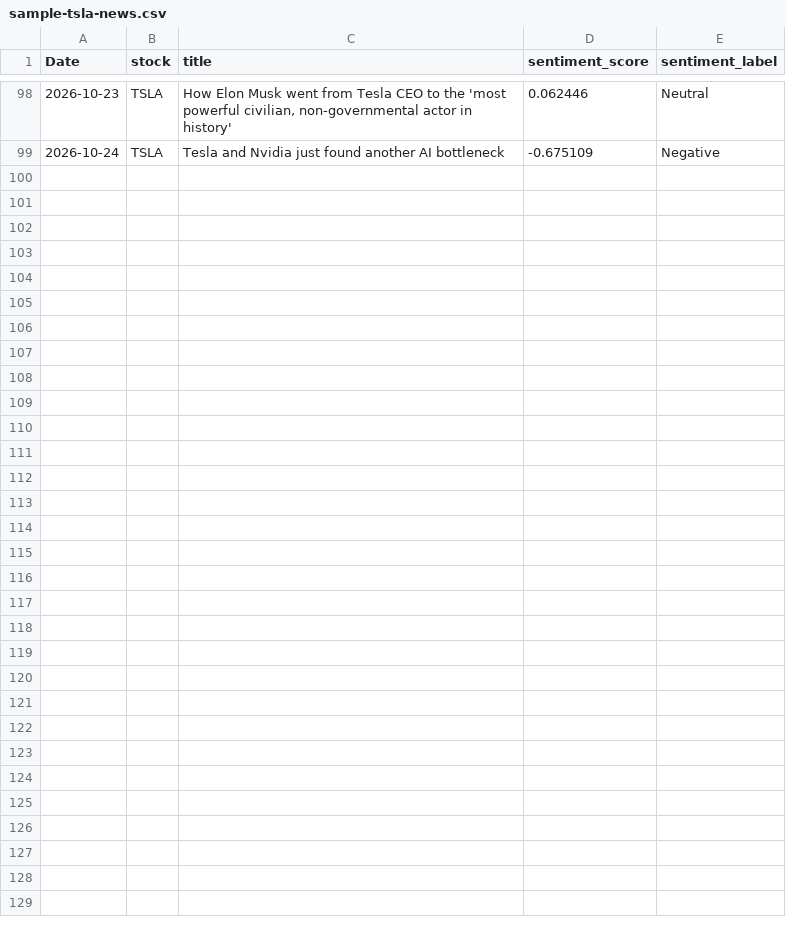
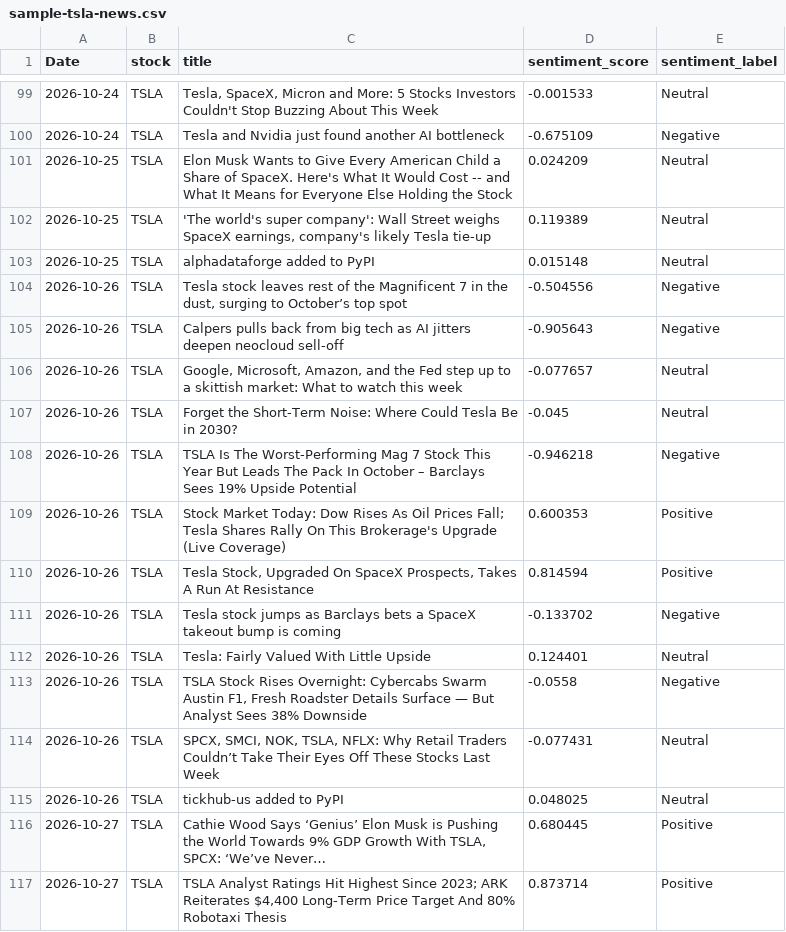
Before and after one commit to SandyCompetent/stock-market-analysis, a CSV file: data/sample/sample-tsla-news.csv, drawn as a sheet; only a part is shown, gaps mark what is left out; the diff covers the shown part only.

```diff
--- a/data/sample/sample-tsla-news.csv
+++ b/data/sample/sample-tsla-news.csv
@@ -98,2 +99,19 @@ Date,stock,title,sentiment_score,sentiment_label
-2026-10-23,TSLA,"How Elon Musk went from Tesla CEO to the 'most powerful civilian, non-governmental actor in history'",0.062446,Neutral
+2026-10-24,TSLA,"Tesla, SpaceX, Micron and More: 5 Stocks Investors Couldn't Stop Buzzing About This Week",-0.001533,Neutral
 2026-10-24,TSLA,Tesla and Nvidia just found another AI bottleneck,-0.675109,Negative
+2026-10-25,TSLA,Elon Musk Wants to Give Every American Child a Share of SpaceX. Here's What It Would Cost -- and What It Means for Everyone Else Holding the Stock,0.024209,Neutral
+2026-10-25,TSLA,"'The world's super company': Wall Street weighs SpaceX earnings, company's likely Tesla tie-up",0.119389,Neutral
+2026-10-25,TSLA,alphadataforge added to PyPI,0.015148,Neutral
+2026-10-26,TSLA,"Tesla stock leaves rest of the Magnificent 7 in the dust, surging to October’s top spot",-0.504556,Negative
+2026-10-26,TSLA,Calpers pulls back from big tech as AI jitters deepen neocloud sell-off,-0.905643,Negative
+2026-10-26,TSLA,"Google, Microsoft, Amazon, and the Fed step up to a skittish market: What to watch this week",-0.077657,Neutral
+2026-10-26,TSLA,Forget the Short-Term Noise: Where Could Tesla Be in 2030?,-0.045,Neutral
+2026-10-26,TSLA,TSLA Is The Worst-Performing Mag 7 Stock This Year But Leads The Pack In October – Barclays Sees 19% Upside Potential,-0.946218,Negative
+2026-10-26,TSLA,Stock Market Today: Dow Rises As Oil Prices Fall; Tesla Shares Rally On This Brokerage's Upgrade (Live Coverage),0.600353,Positive
+2026-10-26,TSLA,"Tesla Stock, Upgraded On SpaceX Prospects, Takes A Run At Resistance",0.814594,Positive
+2026-10-26,TSLA,Tesla stock jumps as Barclays bets a SpaceX takeout bump is coming,-0.133702,Negative
+2026-10-26,TSLA,Tesla: Fairly Valued With Little Upside,0.124401,Neutral
+2026-10-26,TSLA,"TSLA Stock Rises Overnight: Cybercabs Swarm Austin F1, Fresh Roadster Details Surface — But Analyst Sees 38% Downside",-0.0558,Negative
+2026-10-26,TSLA,"SPCX, SMCI, NOK, TSLA, NFLX: Why Retail Traders Couldn’t Take Their Eyes Off These Stocks Last Week",-0.077431,Neutral
+2026-10-26,TSLA,tickhub-us added to PyPI,0.048025,Neutral
+2026-10-27,TSLA,"Cathie Wood Says ‘Genius’ Elon Musk is Pushing the World Towards 9% GDP Growth With TSLA, SPCX: ‘We’ve Never…",0.680445,Positive
+2026-10-27,TSLA,"TSLA Analyst Ratings Hit Highest Since 2023; ARK Reiterates $4,400 Long-Term Price Target And 80% Robotaxi Thesis",0.873714,Positive
```
Also changed, not shown: 14 added rows and 41 moved rows elsewhere in this file, data/sample/sample-tsla-stock.csv.
